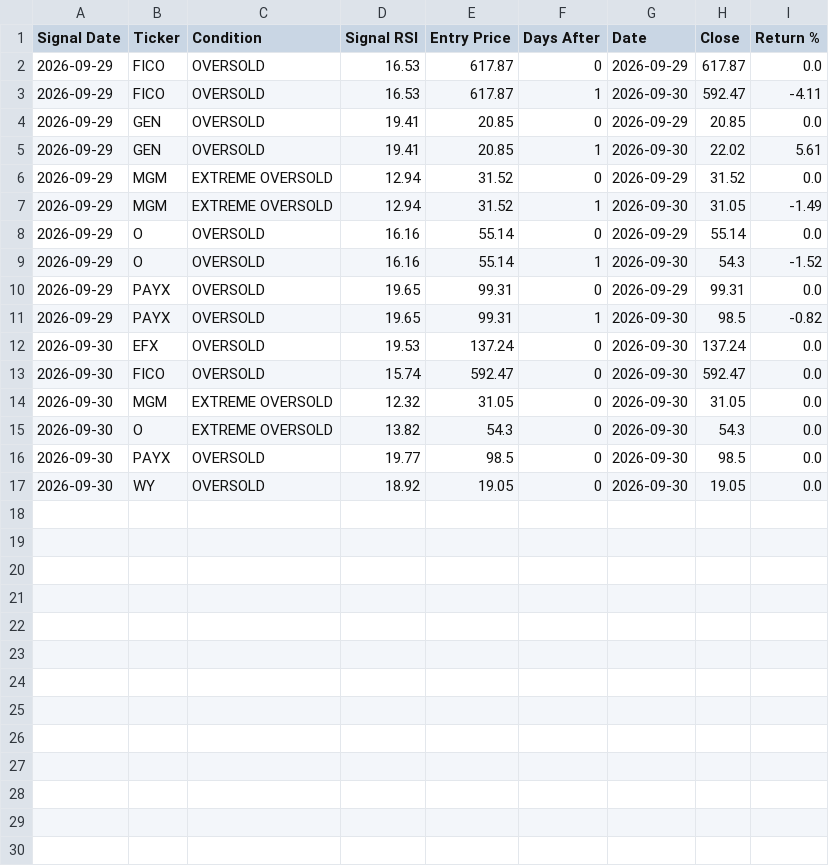
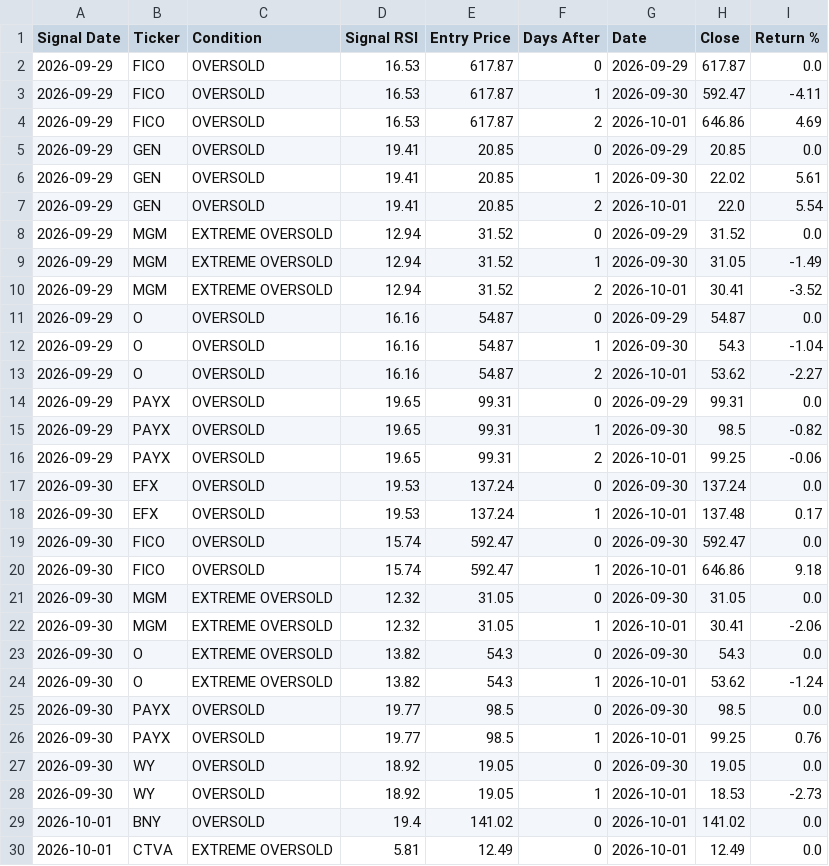
Before and after one commit to smartmoneybitesofficial-hub/rsi-scanner, a CSV file: signal_followup.csv, drawn as a sheet; only a part is shown; the diff covers the shown part only.

Commit message:
Update RSI signals [skip ci]

```diff
--- a/signal_followup.csv
+++ b/signal_followup.csv
@@ -3,15 +3,28 @@ Signal Date,Ticker,Condition,Signal RSI,Entry Price,Days After,Date,Close,Return
 2026-09-29,FICO,OVERSOLD,16.53,617.87,1,2026-09-30,592.47,-4.11
+2026-09-29,FICO,OVERSOLD,16.53,617.87,2,2026-10-01,646.86,4.69
 2026-09-29,GEN,OVERSOLD,19.41,20.85,0,2026-09-29,20.85,0.0
 2026-09-29,GEN,OVERSOLD,19.41,20.85,1,2026-09-30,22.02,5.61
+2026-09-29,GEN,OVERSOLD,19.41,20.85,2,2026-10-01,22.0,5.54
 2026-09-29,MGM,EXTREME OVERSOLD,12.94,31.52,0,2026-09-29,31.52,0.0
 2026-09-29,MGM,EXTREME OVERSOLD,12.94,31.52,1,2026-09-30,31.05,-1.49
-2026-09-29,O,OVERSOLD,16.16,55.14,0,2026-09-29,55.14,0.0
-2026-09-29,O,OVERSOLD,16.16,55.14,1,2026-09-30,54.3,-1.52
+2026-09-29,MGM,EXTREME OVERSOLD,12.94,31.52,2,2026-10-01,30.41,-3.52
+2026-09-29,O,OVERSOLD,16.16,54.87,0,2026-09-29,54.87,0.0
+2026-09-29,O,OVERSOLD,16.16,54.87,1,2026-09-30,54.3,-1.04
+2026-09-29,O,OVERSOLD,16.16,54.87,2,2026-10-01,53.62,-2.27
 2026-09-29,PAYX,OVERSOLD,19.65,99.31,0,2026-09-29,99.31,0.0
 2026-09-29,PAYX,OVERSOLD,19.65,99.31,1,2026-09-30,98.5,-0.82
+2026-09-29,PAYX,OVERSOLD,19.65,99.31,2,2026-10-01,99.25,-0.06
 2026-09-30,EFX,OVERSOLD,19.53,137.24,0,2026-09-30,137.24,0.0
+2026-09-30,EFX,OVERSOLD,19.53,137.24,1,2026-10-01,137.48,0.17
 2026-09-30,FICO,OVERSOLD,15.74,592.47,0,2026-09-30,592.47,0.0
+2026-09-30,FICO,OVERSOLD,15.74,592.47,1,2026-10-01,646.86,9.18
 2026-09-30,MGM,EXTREME OVERSOLD,12.32,31.05,0,2026-09-30,31.05,0.0
+2026-09-30,MGM,EXTREME OVERSOLD,12.32,31.05,1,2026-10-01,30.41,-2.06
 2026-09-30,O,EXTREME OVERSOLD,13.82,54.3,0,2026-09-30,54.3,0.0
+2026-09-30,O,EXTREME OVERSOLD,13.82,54.3,1,2026-10-01,53.62,-1.24
 2026-09-30,PAYX,OVERSOLD,19.77,98.5,0,2026-09-30,98.5,0.0
+2026-09-30,PAYX,OVERSOLD,19.77,98.5,1,2026-10-01,99.25,0.76
 2026-09-30,WY,OVERSOLD,18.92,19.05,0,2026-09-30,19.05,0.0
+2026-09-30,WY,OVERSOLD,18.92,19.05,1,2026-10-01,18.53,-2.73
+2026-10-01,BNY,OVERSOLD,19.4,141.02,0,2026-10-01,141.02,0.0
+2026-10-01,CTVA,EXTREME OVERSOLD,5.81,12.49,0,2026-10-01,12.49,0.0
```
Also changed, not shown: 7 added rows elsewhere in this file, signals.csv.
